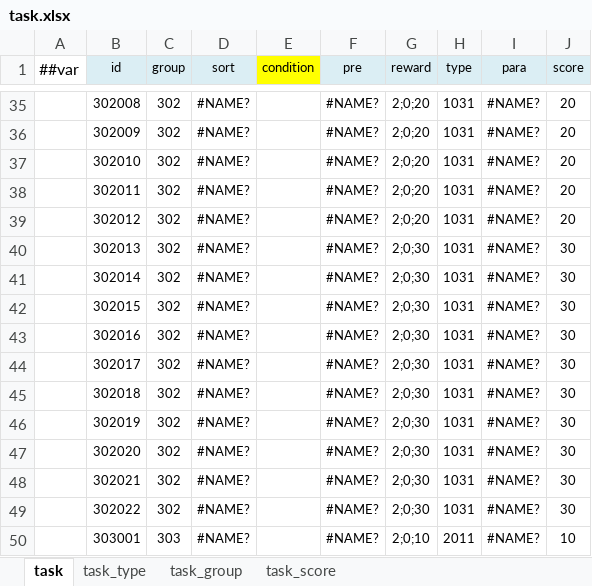
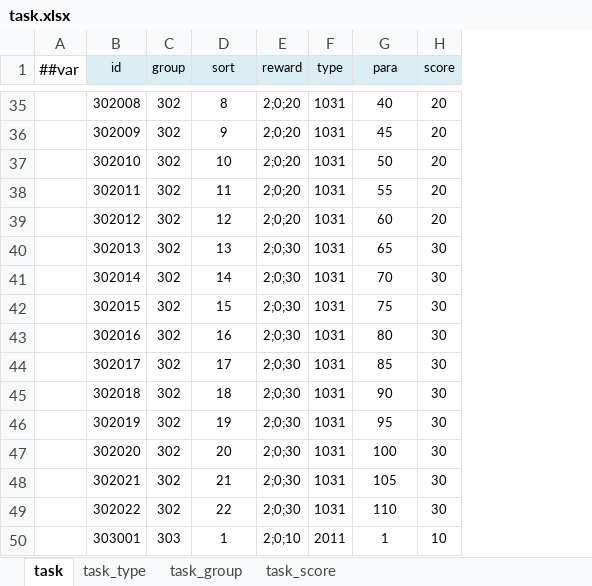
Before and after one commit to jacobe0012/FoxCard, an Excel workbook: configTools/Luban/ConfigRoot/Datas/task.xlsx, sheet task, drawn as a sheet; only a part is shown, gaps mark what is left out; values as stored, in another font and other column widths than the file's, no borders; removed rows and columns are numbered as before the commit, all else as after; the diff covers the shown part only; the diff names each change by its address in the sheet, - before the commit and + after, or states it on an @@ line.

```diff
--- a/configTools/Luban/ConfigRoot/Datas/task.xlsx (sheet task)
+++ b/configTools/Luban/ConfigRoot/Datas/task.xlsx (sheet task)
-column E (condition), empty
-column F (pre), rows 35-50: all #NAME?
-D35 (sort): #NAME?
+D35 (sort): 8
-G35 (para): #NAME?
+G35 (para): 40
-D36 (sort): #NAME?
+D36 (sort): 9
-G36 (para): #NAME?
+G36 (para): 45
-D37 (sort): #NAME?
+D37 (sort): 10
-G37 (para): #NAME?
+G37 (para): 50
-D38 (sort): #NAME?
+D38 (sort): 11
-G38 (para): #NAME?
+G38 (para): 55
-D39 (sort): #NAME?
+D39 (sort): 12
-G39 (para): #NAME?
+G39 (para): 60
-D40 (sort): #NAME?
+D40 (sort): 13
-G40 (para): #NAME?
+G40 (para): 65
-D41 (sort): #NAME?
+D41 (sort): 14
-G41 (para): #NAME?
+G41 (para): 70
-D42 (sort): #NAME?
+D42 (sort): 15
-G42 (para): #NAME?
+G42 (para): 75
-D43 (sort): #NAME?
+D43 (sort): 16
-G43 (para): #NAME?
+G43 (para): 80
-D44 (sort): #NAME?
+D44 (sort): 17
-G44 (para): #NAME?
+G44 (para): 85
-D45 (sort): #NAME?
+D45 (sort): 18
-G45 (para): #NAME?
+G45 (para): 90
-D46 (sort): #NAME?
+D46 (sort): 19
-G46 (para): #NAME?
+G46 (para): 95
-D47 (sort): #NAME?
+D47 (sort): 20
-G47 (para): #NAME?
+G47 (para): 100
-D48 (sort): #NAME?
+D48 (sort): 21
-G48 (para): #NAME?
+G48 (para): 105
-D49 (sort): #NAME?
+D49 (sort): 22
-G49 (para): #NAME?
+G49 (para): 110
-D50 (sort): #NAME?
+D50 (sort): 1
-G50 (para): #NAME?
+G50 (para): 1
```
Also changed, not shown: 31 removed rows and 669 edited cells elsewhere in this sheet, config/foxconfig/task.xlsx, configTools/Luban/ConfigRoot/Datas/__tables__.xlsx, 22 other files.
